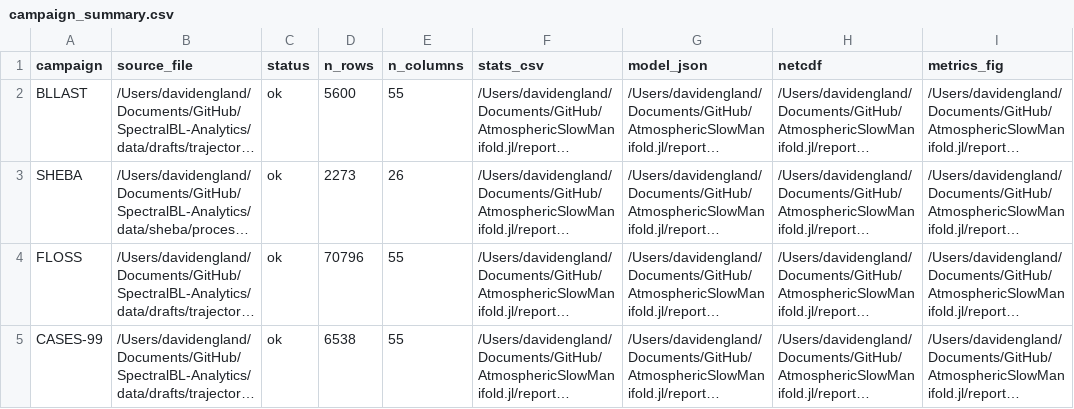
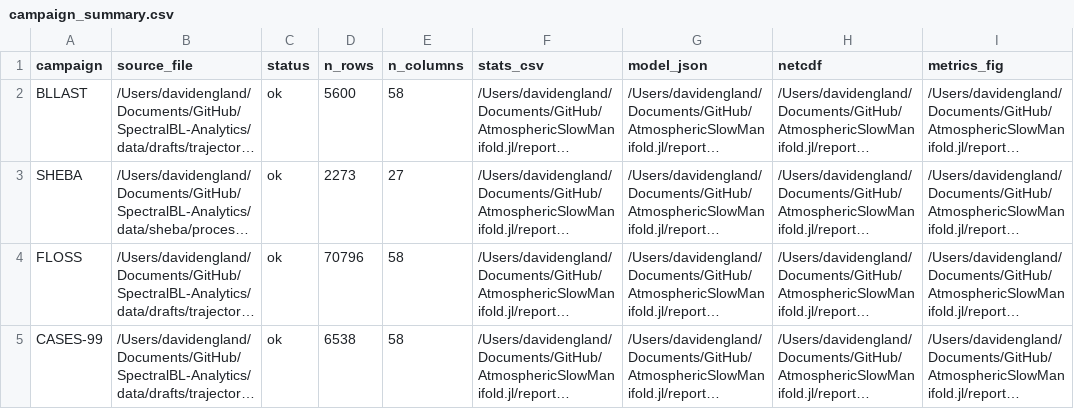
Before and after one commit to DavidEngland/AtmosphericSlowManifold.jl, a CSV file: reports/generated/campaign_exports/tables/campaign_summary.csv, drawn as a sheet; only a part is shown; long unchanged cells end in …; the diff names each change by its address in the sheet, - before the commit and + after, or states it on an @@ line.

```diff
--- a/reports/generated/campaign_exports/tables/campaign_summary.csv
+++ b/reports/generated/campaign_exports/tables/campaign_summary.csv
-E2 (n_columns): 55
+E2 (n_columns): 58
-E3 (n_columns): 26
+E3 (n_columns): 27
-E4:E5 (n_columns): 55
+E4:E5 (n_columns): 58
```
Also changed, not shown: reports/generated/campaign_exports/csv/bllast_stats.csv, reports/generated/campaign_exports/csv/cases_99_stats.csv, 32 other files.
